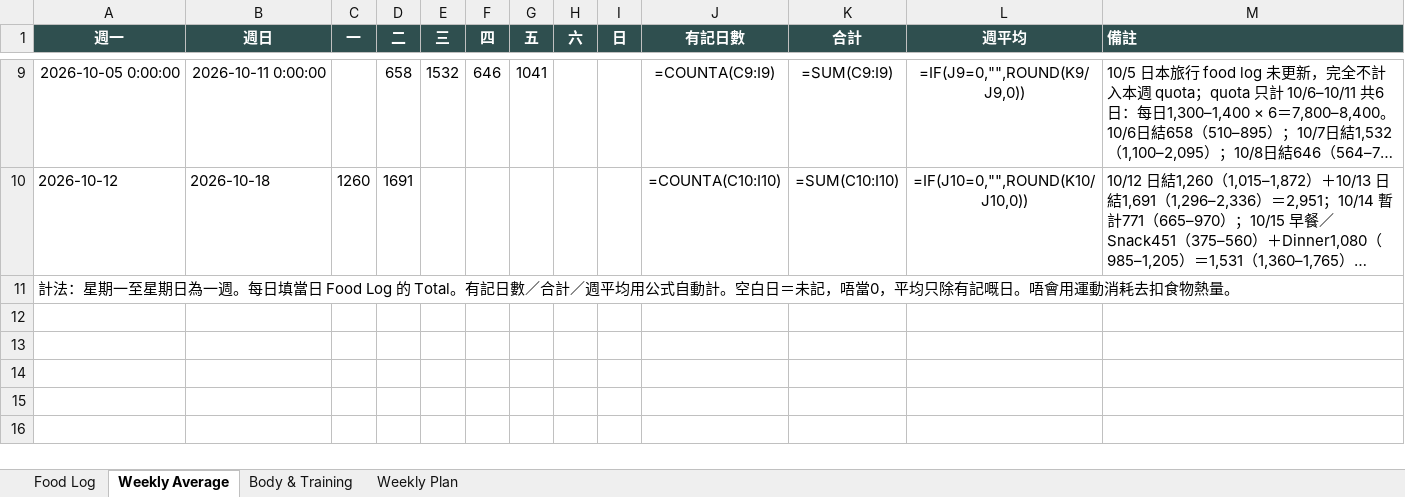
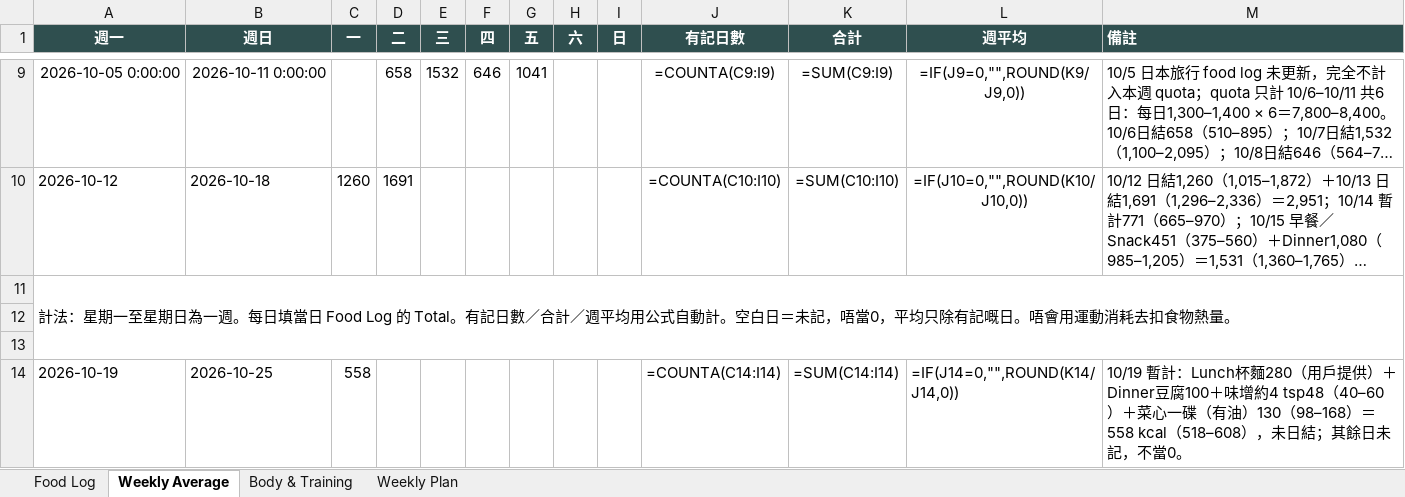
Before and after one commit to buzz-knittinpix/melodycheng622-cmyk.github.io, an Excel workbook: data/fitness_food_log.xlsx, sheet Weekly Average, drawn as a sheet; only a part is shown, gaps mark what is left out; long unchanged cells end in …; values as stored, in another font and other column widths than the file's, no borders; formulas without a stored value are shown as written; the diff names each change by its address in the sheet, - before the commit and + after, or states it on an @@ line.

```diff
--- a/data/fitness_food_log.xlsx (sheet Weekly Average)
+++ b/data/fitness_food_log.xlsx (sheet Weekly Average)
+row 12: (empty)
+row 13: (empty)
+row 14: 2026-10-19 | 2026-10-25 | 558 |  |  |  |  |  |  | =COUNTA(C14:I14) | =SUM(C14:I14) | =IF(J14=0,"",ROUND(K14/J14,0)) | 10/19 暫計：Lunch杯麵280（用戶提供）＋Dinner豆腐100＋味增約4 tsp48（40–60）＋菜心一碟（有油）130（98–168）＝558 kcal（518–608），未日結；其餘日未記，不當0。
```
Also changed, not shown: sheet Food Log, sheet Body & Training, 3 other files.
